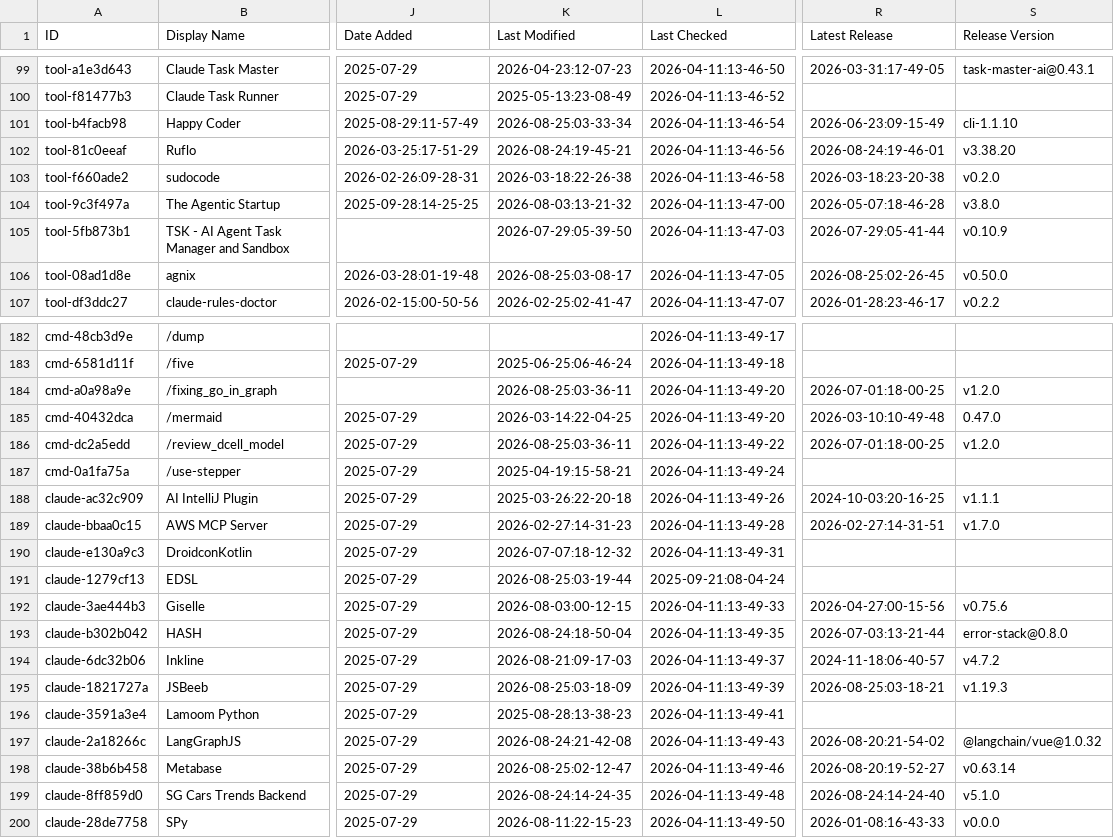
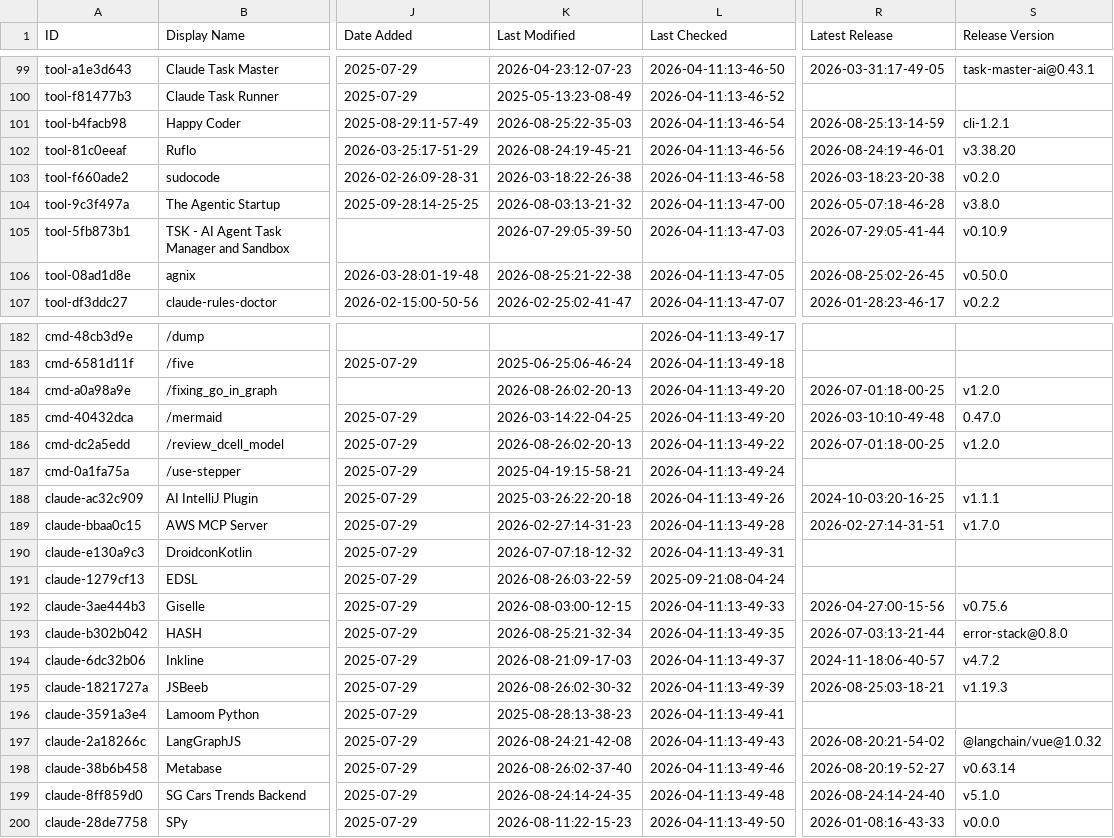
Before and after one commit to sowelswl/awesome-claude-code, a CSV file: THE_RESOURCES_TABLE.csv, drawn as a sheet; only a part is shown, gaps mark what is left out; the diff covers the shown part only; the diff names each change by its address in the sheet, - before the commit and + after, or states it on an @@ line.

```diff
--- a/THE_RESOURCES_TABLE.csv
+++ b/THE_RESOURCES_TABLE.csv
-K101 (Last Modified): 2026-08-25:03-33-34
+K101 (Last Modified): 2026-08-25:22-35-03
-R101 (Latest Release): 2026-06-23:09-15-49
+R101 (Latest Release): 2026-08-25:13-14-59
-S101 (Release Version): cli-1.1.10
+S101 (Release Version): cli-1.2.1
-K106 (Last Modified): 2026-08-25:03-08-17
+K106 (Last Modified): 2026-08-25:21-22-38
-K184 (Last Modified): 2026-08-25:03-36-11
+K184 (Last Modified): 2026-08-26:02-20-13
-K186 (Last Modified): 2026-08-25:03-36-11
+K186 (Last Modified): 2026-08-26:02-20-13
-K191 (Last Modified): 2026-08-25:03-19-44
+K191 (Last Modified): 2026-08-26:03-22-59
-K193 (Last Modified): 2026-08-24:18-50-04
+K193 (Last Modified): 2026-08-25:21-32-34
-K195 (Last Modified): 2026-08-25:03-18-09
+K195 (Last Modified): 2026-08-26:02-30-32
-K198 (Last Modified): 2026-08-25:02-12-47
+K198 (Last Modified): 2026-08-26:02-37-40
```
Also changed, not shown: 39 edited cells elsewhere in this file.
